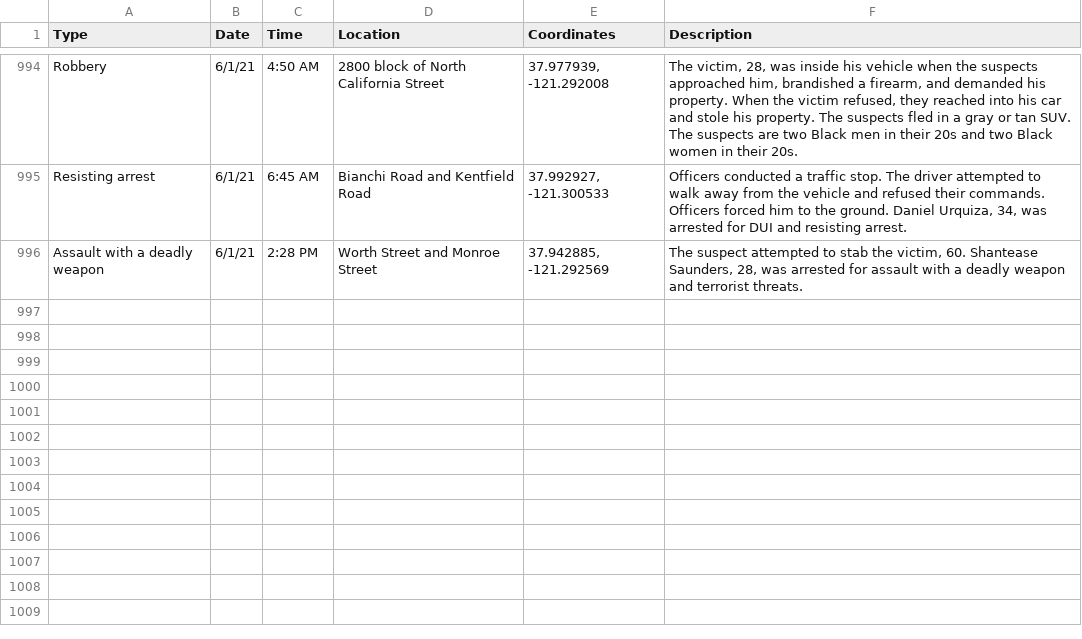
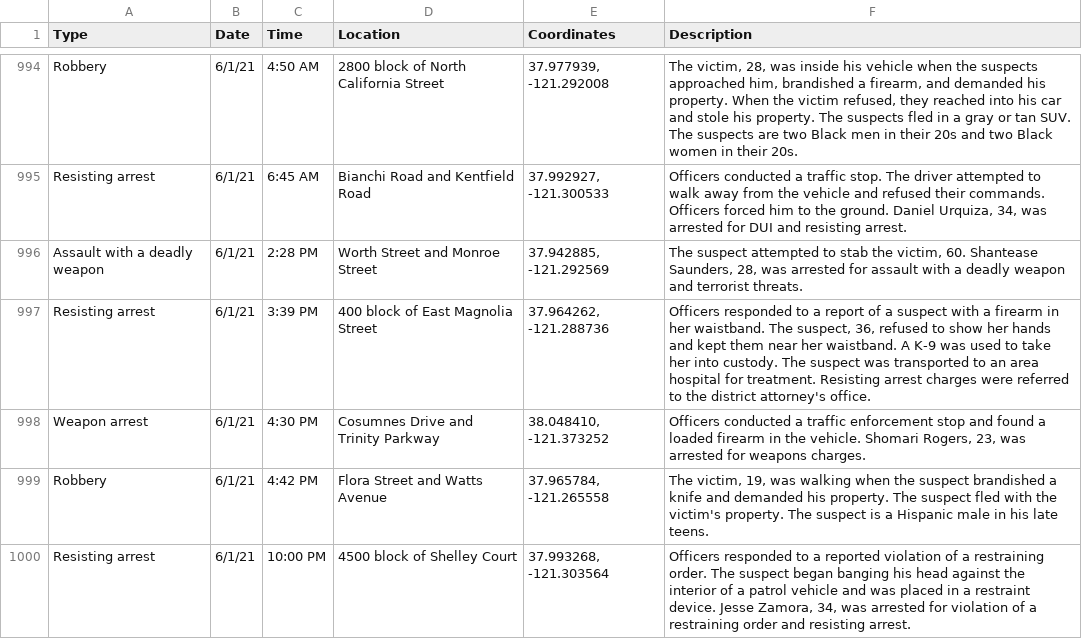
Before and after one commit to miriamwaldvogel/209politics, a CSV file: projects/crimemaps/data/stockton.csv, drawn as a sheet; only a part is shown, gaps mark what is left out.

```diff
--- a/projects/crimemaps/data/stockton.csv
+++ b/projects/crimemaps/data/stockton.csv
@@ -996 +996,5 @@ Resisting arrest,6/1/21,6:45 AM,Bianchi Road and Kentfield Road,"37.992927, -121
 Assault with a deadly weapon,6/1/21,2:28 PM,Worth Street and Monroe Street,"37.942885, -121.292569","The suspect attempted to stab the victim, 60. Shantease Saunders, 28, was arrested for assault with a deadly weapon and terrorist threats."
+Resisting arrest,6/1/21,3:39 PM,400 block of East Magnolia Street,"37.964262, -121.288736","Officers responded to a report of a suspect with a firearm in her waistband. The suspect, 36, refused to show her hands and kept them near her waistband. A K-9 was used to take her into custody. The suspect was transported to an area hospital for treatment. Resisting arrest charges were referred to the district attorney's office."
+Weapon arrest,6/1/21,4:30 PM,Cosumnes Drive and Trinity Parkway,"38.048410, -121.373252","Officers conducted a traffic enforcement stop and found a loaded firearm in the vehicle. Shomari Rogers, 23, was arrested for weapons charges."
+Robbery,6/1/21,4:42 PM,Flora Street and Watts Avenue,"37.965784, -121.265558","The victim, 19, was walking when the suspect brandished a knife and demanded his property. The suspect fled with the victim's property. The suspect is a Hispanic male in his late teens."
+Resisting arrest,6/1/21,10:00 PM,4500 block of Shelley Court,"37.993268, -121.303564","Officers responded to a reported violation of a restraining order. The suspect began banging his head against the interior of a patrol vehicle and was placed in a restraint device. Jesse Zamora, 34, was arrested for violation of a restraining order and resisting arrest."
```
Also changed, not shown: 1 other file.
